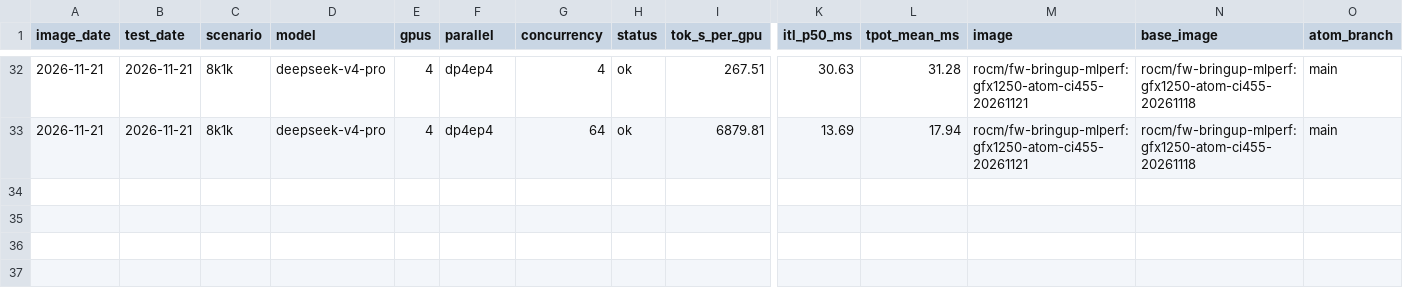
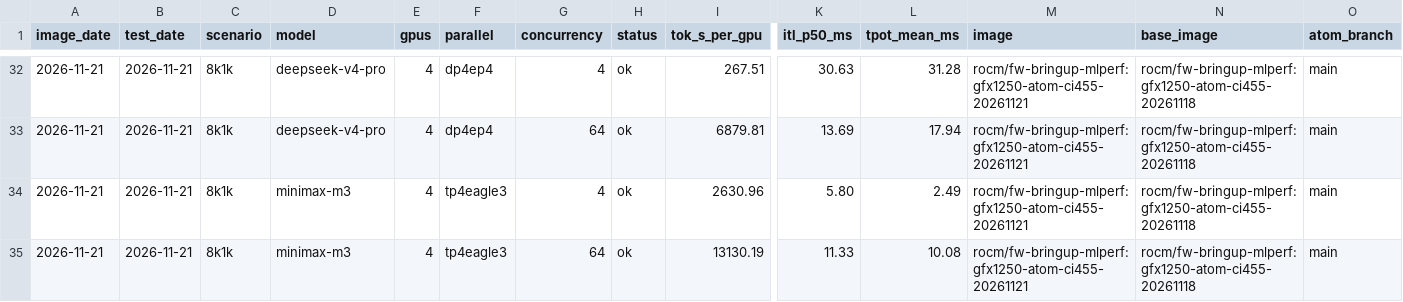
Before and after one commit to ROCm/ATOM, a CSV file: recipes/455-CI/perf.csv, drawn as a sheet; only a part is shown, gaps mark what is left out; rows hold the shown columns only; the diff names each change by its address in the sheet, - before the commit and + after, or states it on an @@ line.

```diff
--- a/recipes/455-CI/perf.csv
+++ b/recipes/455-CI/perf.csv
+row 34: 2026-11-21 | 2026-11-21 | 8k1k | minimax-m3 | 4 | tp4eagle3 | 4 | ok | 2630.96 | 5.80 | 2.49 | rocm/fw-bringup-mlperf:gfx1250-atom-ci455-20261121 | rocm/fw-bringup-mlperf:gfx1250-atom-ci455-20261118 | main
+row 35: 2026-11-21 | 2026-11-21 | 8k1k | minimax-m3 | 4 | tp4eagle3 | 64 | ok | 13130.19 | 11.33 | 10.08 | rocm/fw-bringup-mlperf:gfx1250-atom-ci455-20261121 | rocm/fw-bringup-mlperf:gfx1250-atom-ci455-20261118 | main
```
Also changed, not shown: recipes/455-CI/accuracy.csv, 11 other files.
